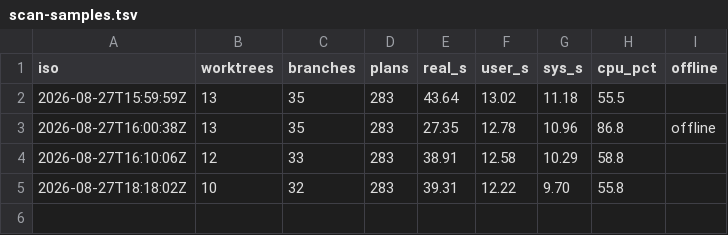
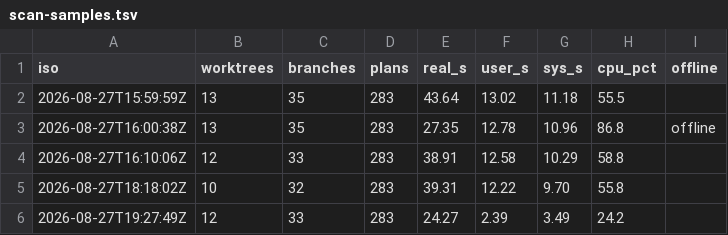
Before and after one commit to plot-pm/plot, a TSV file: .plot/measure/scan-samples.tsv, drawn as a sheet.

```diff
--- a/.plot/measure/scan-samples.tsv
+++ b/.plot/measure/scan-samples.tsv
@@ -5 +5,2 @@ iso	worktrees	branches	plans	real_s	user_s	sys_s	cpu_pct	offline
 2026-08-27T18:18:02Z	10	32	283	39.31	12.22	9.70	55.8	
+2026-08-27T19:27:49Z	12	33	283	24.27	2.39	3.49	24.2	
```
